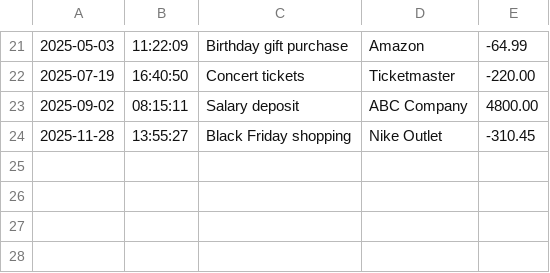
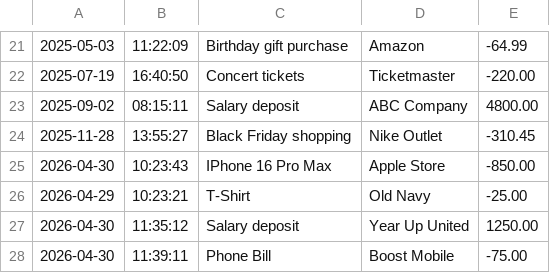
Before and after one commit to ChrisDevalme/finance-cli-app, a CSV file: transactions.csv, drawn as a sheet; only a part is shown, gaps mark what is left out; the diff names each change by its address in the sheet, - before the commit and + after, or states it on an @@ line.

```diff
--- a/transactions.csv
+++ b/transactions.csv
+row 25: 2026-04-30 | 10:23:43 | IPhone 16 Pro Max | Apple Store | -850.00
+row 26: 2026-04-29 | 10:23:21 | T-Shirt | Old Navy | -25.00
+row 27: 2026-04-30 | 11:35:12 | Salary deposit | Year Up United | 1250.00
+row 28: 2026-04-30 | 11:39:11 | Phone Bill | Boost Mobile | -75.00
```
Also changed, not shown: 3 other files.
